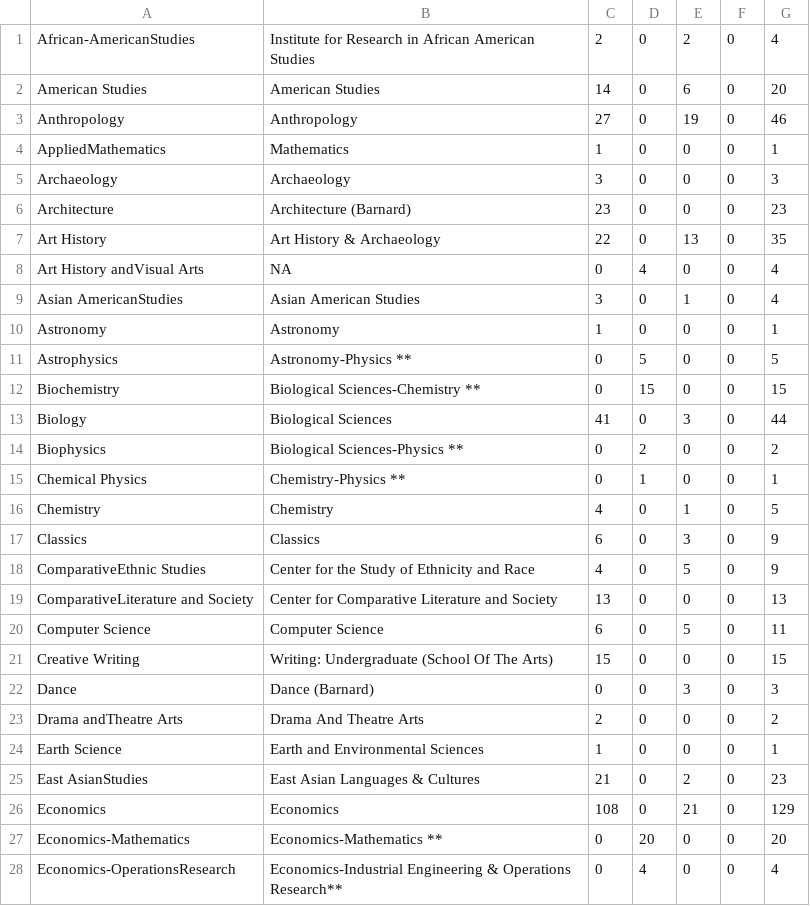
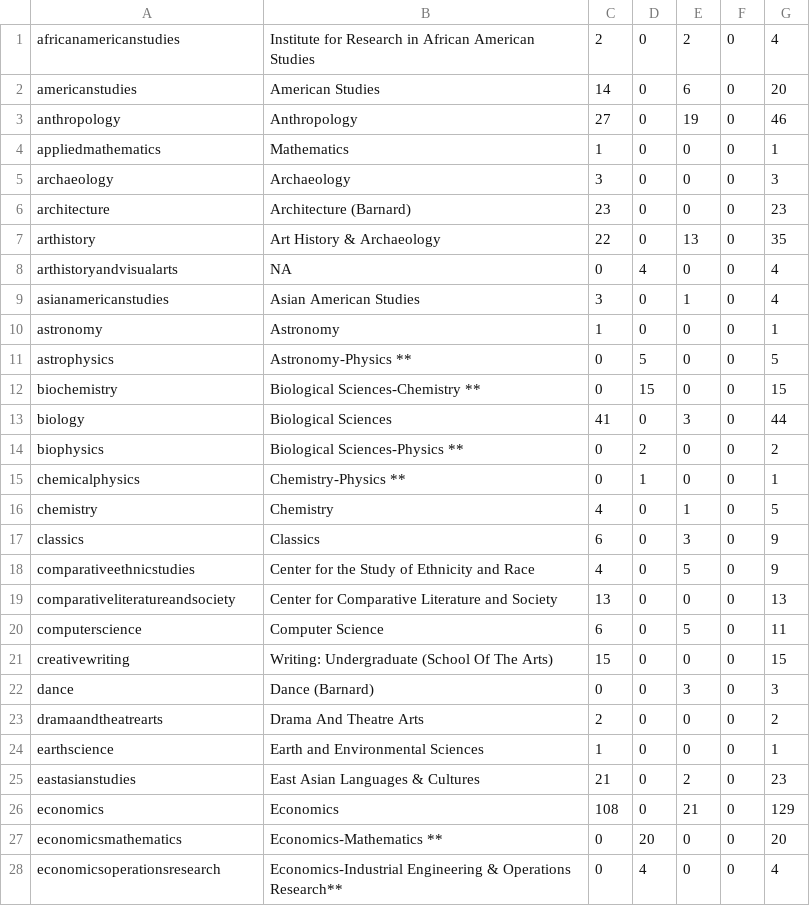
Before and after one commit to ashutoshnanda/specdegreesconferred, a TSV file: data/cc-2008.tsv, drawn as a sheet; only a part is shown; the diff covers the shown part only.

```diff
--- a/data/cc-2008.tsv
+++ b/data/cc-2008.tsv
@@ -1,28 +1,28 @@
-African-AmericanStudies	Institute for Research in African American Studies	2	0	2	0	4
-American Studies	American Studies	14	0	6	0	20
-Anthropology	Anthropology	27	0	19	0	46
-AppliedMathematics	Mathematics	1	0	0	0	1
-Archaeology	Archaeology	3	0	0	0	3
-Architecture	Architecture (Barnard)	23	0	0	0	23
-Art History	Art History & Archaeology	22	0	13	0	35
-Art History andVisual Arts	NA	0	4	0	0	4
-Asian AmericanStudies	Asian American Studies	3	0	1	0	4
-Astronomy	Astronomy	1	0	0	0	1
-Astrophysics	Astronomy-Physics **	0	5	0	0	5
-Biochemistry	Biological Sciences-Chemistry **	0	15	0	0	15
-Biology	Biological Sciences	41	0	3	0	44
-Biophysics	Biological Sciences-Physics **	0	2	0	0	2
-Chemical Physics	Chemistry-Physics **	0	1	0	0	1
-Chemistry	Chemistry	4	0	1	0	5
-Classics	Classics	6	0	3	0	9
-ComparativeEthnic Studies	Center for the Study of Ethnicity and Race	4	0	5	0	9
-ComparativeLiterature and Society	Center for Comparative Literature and Society	13	0	0	0	13
-Computer Science	Computer Science	6	0	5	0	11
-Creative Writing	Writing: Undergraduate (School Of The Arts)	15	0	0	0	15
-Dance	Dance (Barnard)	0	0	3	0	3
-Drama andTheatre Arts	Drama And Theatre Arts	2	0	0	0	2
-Earth Science	Earth and Environmental Sciences	1	0	0	0	1
-East AsianStudies	East Asian Languages & Cultures	21	0	2	0	23
-Economics	Economics	108	0	21	0	129
-Economics-Mathematics	Economics-Mathematics **	0	20	0	0	20
-Economics-OperationsResearch	Economics-Industrial Engineering & Operations Research**	0	4	0	0	4
+africanamericanstudies	Institute for Research in African American Studies	2	0	2	0	4
+americanstudies	American Studies	14	0	6	0	20
+anthropology	Anthropology	27	0	19	0	46
+appliedmathematics	Mathematics	1	0	0	0	1
+archaeology	Archaeology	3	0	0	0	3
+architecture	Architecture (Barnard)	23	0	0	0	23
+arthistory	Art History & Archaeology	22	0	13	0	35
+arthistoryandvisualarts	NA	0	4	0	0	4
+asianamericanstudies	Asian American Studies	3	0	1	0	4
+astronomy	Astronomy	1	0	0	0	1
+astrophysics	Astronomy-Physics **	0	5	0	0	5
+biochemistry	Biological Sciences-Chemistry **	0	15	0	0	15
+biology	Biological Sciences	41	0	3	0	44
+biophysics	Biological Sciences-Physics **	0	2	0	0	2
+chemicalphysics	Chemistry-Physics **	0	1	0	0	1
+chemistry	Chemistry	4	0	1	0	5
+classics	Classics	6	0	3	0	9
+comparativeethnicstudies	Center for the Study of Ethnicity and Race	4	0	5	0	9
+comparativeliteratureandsociety	Center for Comparative Literature and Society	13	0	0	0	13
+computerscience	Computer Science	6	0	5	0	11
+creativewriting	Writing: Undergraduate (School Of The Arts)	15	0	0	0	15
+dance	Dance (Barnard)	0	0	3	0	3
+dramaandtheatrearts	Drama And Theatre Arts	2	0	0	0	2
+earthscience	Earth and Environmental Sciences	1	0	0	0	1
+eastasianstudies	East Asian Languages & Cultures	21	0	2	0	23
+economics	Economics	108	0	21	0	129
+economicsmathematics	Economics-Mathematics **	0	20	0	0	20
+economicsoperationsresearch	Economics-Industrial Engineering & Operations Research**	0	4	0	0	4
```
Also changed, not shown: 42 edited cells elsewhere in this file, data/cc-2009.tsv, data/cc-2010.tsv, 28 other files.
